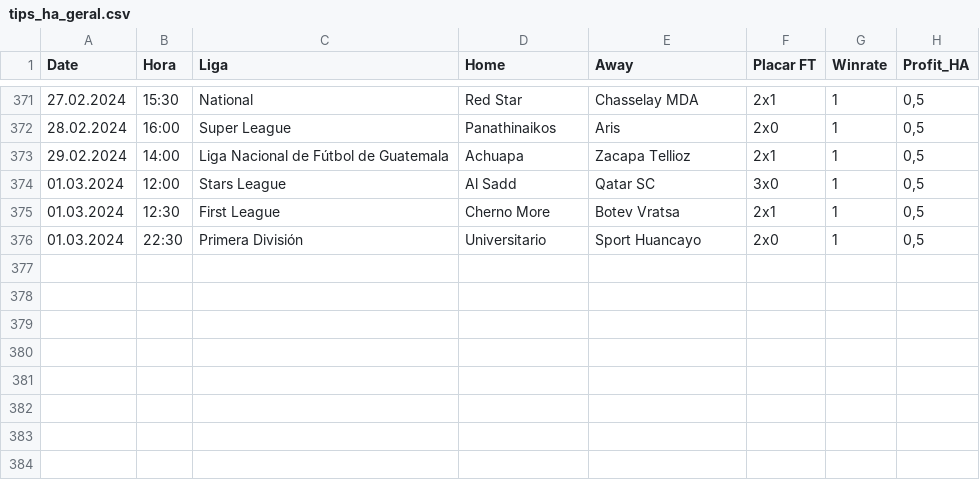
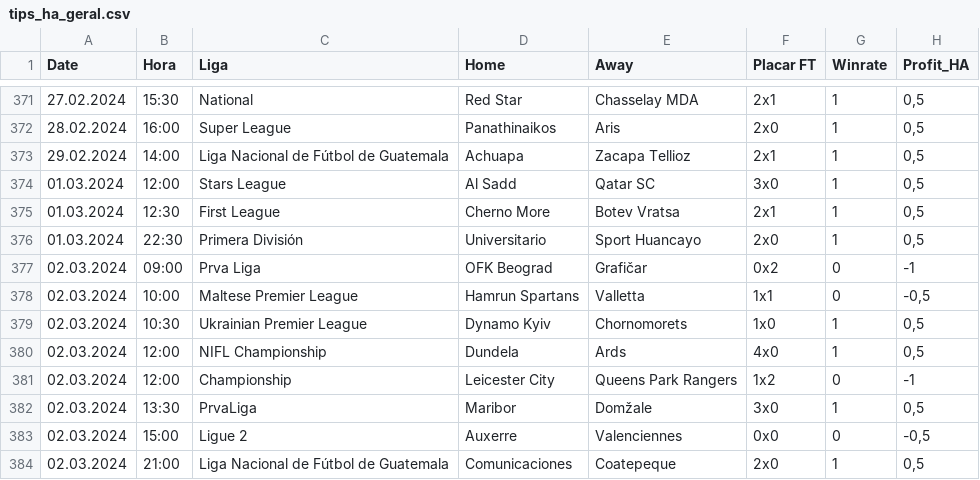
Before and after one commit to scooby75/bdfootball, a CSV file: tips_ha_geral.csv, drawn as a sheet; only a part is shown, gaps mark what is left out; the diff names each change by its address in the sheet, - before the commit and + after, or states it on an @@ line.

```diff
--- a/tips_ha_geral.csv
+++ b/tips_ha_geral.csv
+row 377: 02.03.2024 | 09:00 | Prva Liga | OFK Beograd | Grafičar | 0x2 | 0 | -1
+row 378: 02.03.2024 | 10:00 | Maltese Premier League | Hamrun Spartans | Valletta | 1x1 | 0 | -0,5
+row 379: 02.03.2024 | 10:30 | Ukrainian Premier League | Dynamo Kyiv | Chornomorets | 1x0 | 1 | 0,5
+row 380: 02.03.2024 | 12:00 | NIFL Championship | Dundela | Ards | 4x0 | 1 | 0,5
+row 381: 02.03.2024 | 12:00 | Championship | Leicester City | Queens Park Rangers | 1x2 | 0 | -1
+row 382: 02.03.2024 | 13:30 | PrvaLiga | Maribor | Domžale | 3x0 | 1 | 0,5
+row 383: 02.03.2024 | 15:00 | Ligue 2 | Auxerre | Valenciennes | 0x0 | 0 | -0,5
+row 384: 02.03.2024 | 21:00 | Liga Nacional de Fútbol de Guatemala | Comunicaciones | Coatepeque | 2x0 | 1 | 0,5
```
Also changed, not shown: Team_Search.csv, tips_btts_geral.csv, 2 other files.
